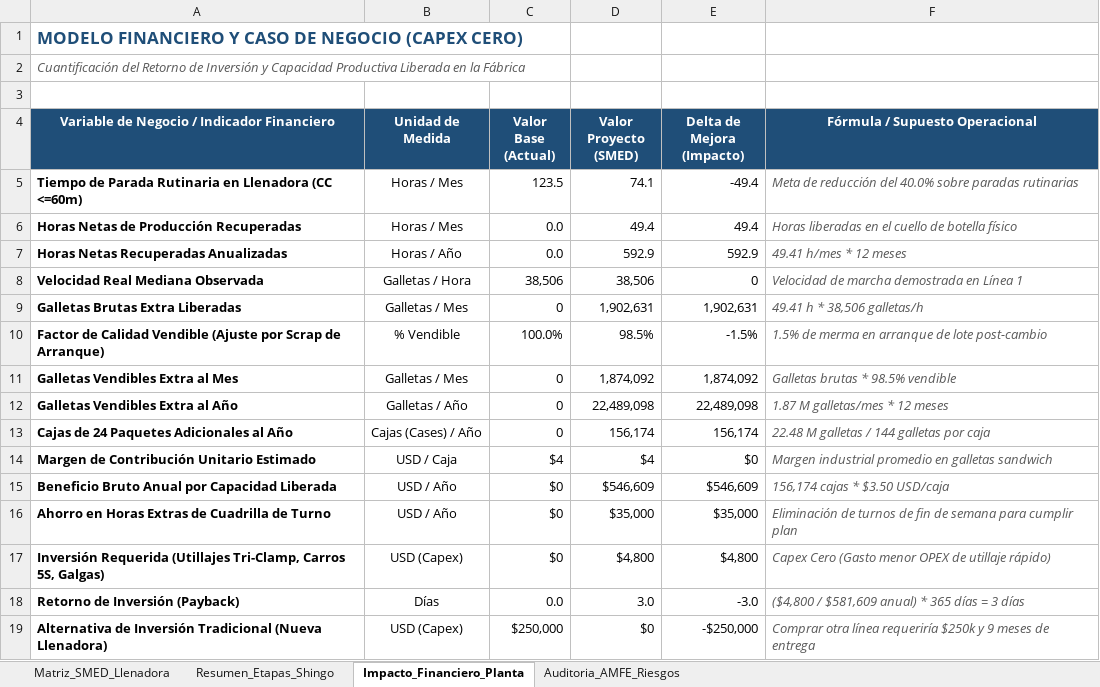
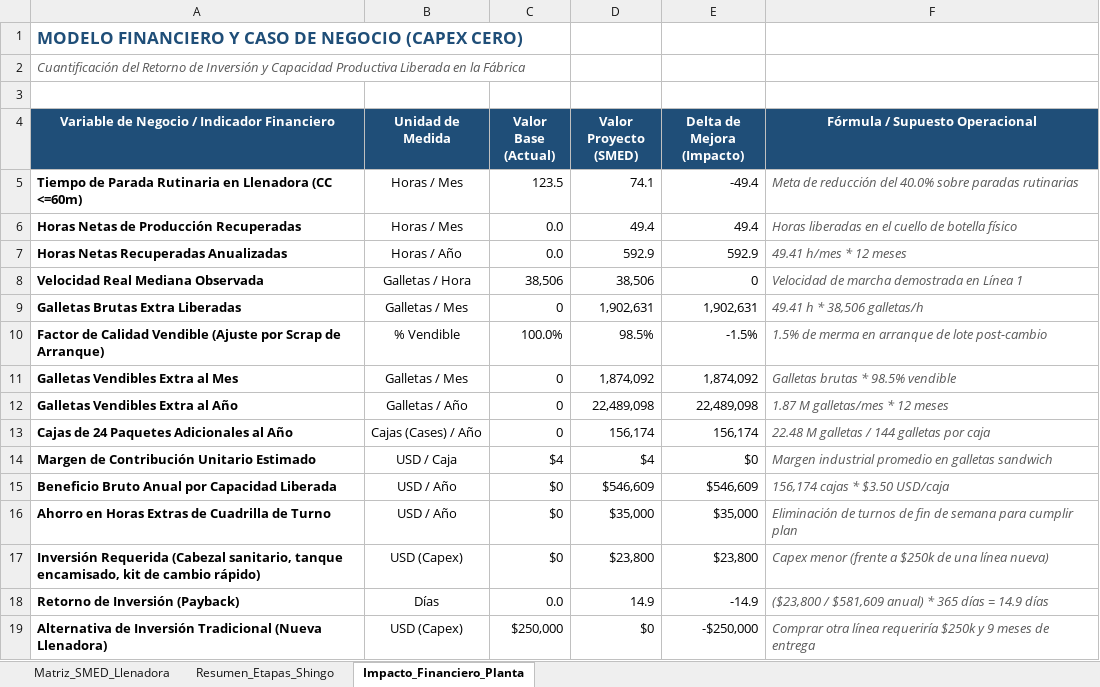
Before and after one commit to 32456344567/02_Analisis_OEE_Paradas_SMED, an Excel workbook: entregables_planta/Matriz_SMED_Reduccion_Setups.xlsx, sheet Impacto_Financiero_Planta, drawn as a sheet; values as stored, in another font and other column widths than the file's, no borders; removed rows and columns are numbered as before the commit, all else as after; the diff names each change by its address in the sheet, - before the commit and + after, or states it on an @@ line.

```diff
--- a/entregables_planta/Matriz_SMED_Reduccion_Setups.xlsx (sheet Impacto_Financiero_Planta)
+++ b/entregables_planta/Matriz_SMED_Reduccion_Setups.xlsx (sheet Impacto_Financiero_Planta)
-sheet tab: Auditoria_AMFE_Riesgos
-row 17: Inversión Requerida (Utillajes Tri-Clamp, Carros 5S, Galgas) | USD (Capex) | $0 | $4,800 | $4,800 | Capex Cero (Gasto menor OPEX de utillaje rápido)
+row 17: Inversión Requerida (Cabezal sanitario, tanque encamisado, kit de cambio rápido) | USD (Capex) | $0 | $23,800 | $23,800 | Capex menor (frente a $250k de una línea nueva)
-D18 (Valor Proyecto (SMED)): 3.0
+D18 (Valor Proyecto (SMED)): 14.9
-E18 (Delta de Mejora (Impacto)): -3.0
+E18 (Delta de Mejora (Impacto)): -14.9
-F18 (Fórmula / Supuesto Operacional): ($4,800 / $581,609 anual) * 365 días = 3 días
+F18 (Fórmula / Supuesto Operacional): ($23,800 / $581,609 anual) * 365 días = 14.9 días
```
Also changed, not shown: 12 other files.
